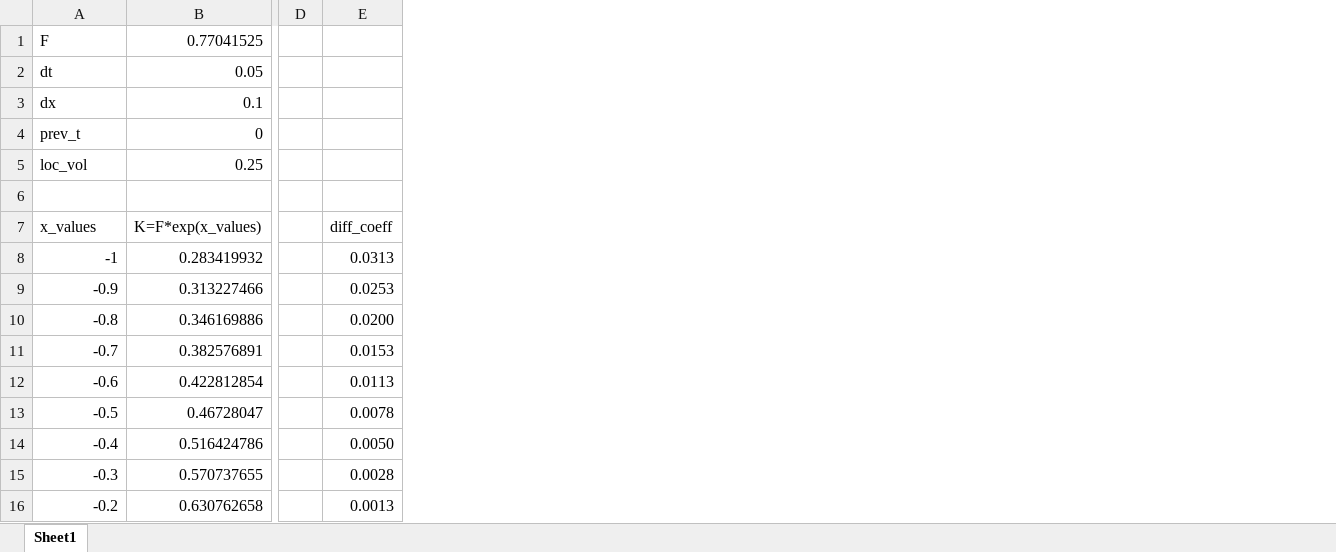
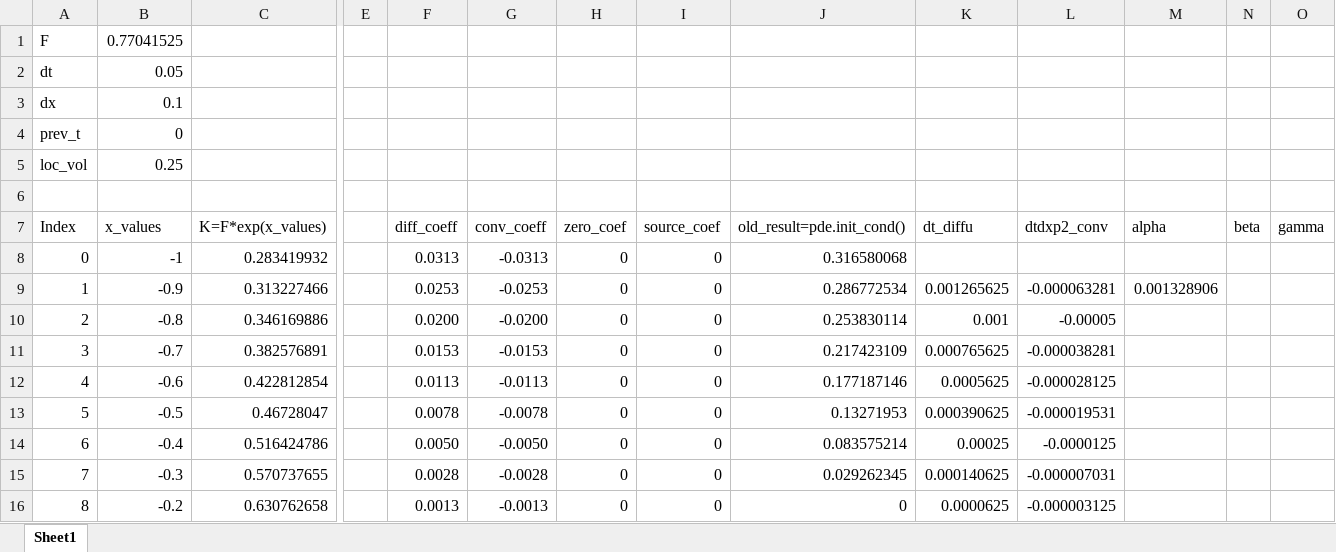
Before and after one commit to cycbill/Local-Vol-Calibration, an Excel workbook: output/fwd pde recon.xlsx, sheet Sheet1, drawn as a sheet; only a part is shown, gaps mark what is left out; values as stored, in another font and other column widths than the file's, no borders; charts and pictures not drawn; removed rows and columns are numbered as before the commit, all else as after; rows hold the shown columns only; the diff names each change by its address in the sheet, - before the commit and + after, or states it on an @@ line.

```diff
--- a/output/fwd pde recon.xlsx (sheet Sheet1)
+++ b/output/fwd pde recon.xlsx (sheet Sheet1)
+column A (Index), rows 8-16: 0 | 1 | 2 | 3 | 4 | 5 | 6 | 7 | 8
+column G (conv_coeff), rows 8-16: -0.0313 | -0.0253 | -0.0200 | -0.0153 | -0.0113 | -0.0078 | -0.0050 | -0.0028 | -0.0013
+column H (zero_coef), rows 8-16: all 0
+column I (source_coef), rows 8-16: all 0
+column J (old_result=pde.init_cond()), rows 8-16: 0.316580068 | 0.286772534 | 0.253830114 | 0.217423109 | 0.177187146 | 0.13271953 | 0.083575214 | 0.029262345 | 0
+column K (dt_diffu), rows 9-16: 0.001265625 | 0.001 | 0.000765625 | 0.0005625 | 0.000390625 | 0.00025 | 0.000140625 | 0.0000625
+column L (dtdxp2_conv), rows 9-16: -0.000063281 | -0.00005 | -0.000038281 | -0.000028125 | -0.000019531 | -0.0000125 | -0.000007031 | -0.000003125
+column M (alpha), row 9: 0.001328906
+column N (beta), empty
+column O (gamma), empty
-row 1: F | 0.77041525
-row 2: dt | 0.05
-row 3: dx | 0.1
-row 4: prev_t | 0
-row 5: loc_vol | 0.25
+row 1: F | 0.77041525
+row 2: dt | 0.05
+row 3: dx | 0.1
+row 4: prev_t | 0
+row 5: loc_vol | 0.25
```
Also changed, not shown: formulas that keep their value, charts or pictures, 1 other file.
